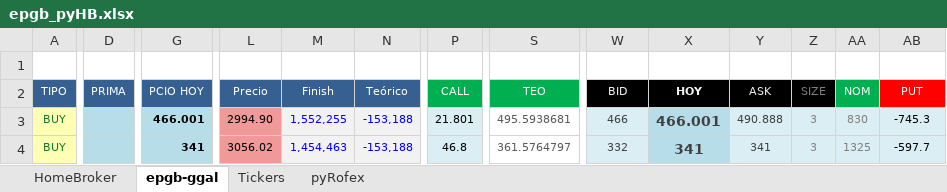
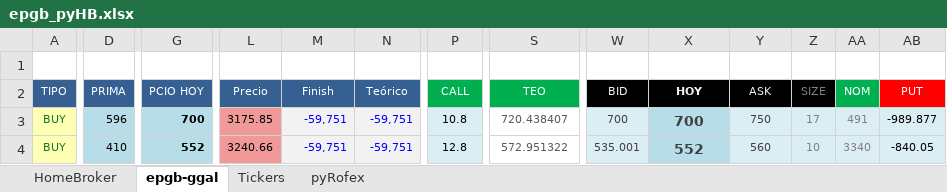
Before and after one commit to piolifl/pyHomeBroker, an Excel workbook: epgb_pyHB.xlsx, sheet epgb-ggal, drawn as a sheet; only a part is shown, gaps mark what is left out; values as stored, in another font and other column widths than the file's, no borders; conditional formats not drawn; the diff covers the shown part only; the diff names each change by its address in the sheet, - before the commit and + after, or states it on an @@ line.

```diff
--- a/epgb_pyHB.xlsx (sheet epgb-ggal)
+++ b/epgb_pyHB.xlsx (sheet epgb-ggal)
-D3: (empty)
+D3: 596
-G3: 466.001
+G3: 700
-L3: 2994.90
+L3: 3175.85
-M3: 1,552,255
+M3: -59,751
-N3:N4: -153,188
+N3:N4: -59,751
-P3: 21.801
+P3: 10.8
-S3: 495.5938681
+S3: 720.438407
-W3: 466
+W3: 700
-X3: 466.001
+X3: 700
-Y3: 490.888
+Y3: 750
-Z3: 3
+Z3: 17
-AA3: 830
+AA3: 491
-AB3: -745.3
+AB3: -989.877
-D4: (empty)
+D4: 410
-G4: 341
+G4: 552
-L4: 3056.02
+L4: 3240.66
-M4: 1,454,463
+M4: -59,751
-P4: 46.8
+P4: 12.8
-S4: 361.5764797
+S4: 572.951322
-W4: 332
+W4: 535.001
-X4: 341
+X4: 552
-Y4: 341
+Y4: 560
-Z4: 3
+Z4: 10
-AA4: 1325
+AA4: 3340
-AB4: -597.7
+AB4: -840.05
```
Also changed, not shown: 813 edited cells elsewhere in this sheet, sheet HomeBroker, hidden cells, 3 other files.
